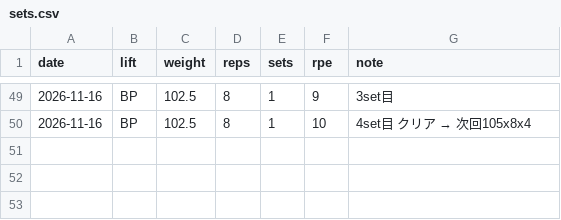
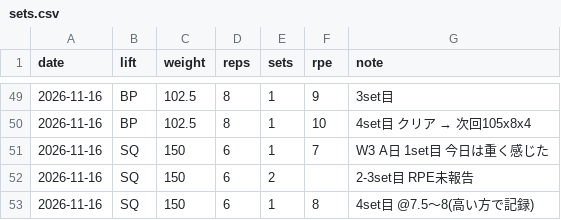
Before and after one commit to shunyebanye-arch/RPE-calc, a CSV file: training_log/sets.csv, drawn as a sheet; only a part is shown, gaps mark what is left out; the diff names each change by its address in the sheet, - before the commit and + after, or states it on an @@ line.

```diff
--- a/training_log/sets.csv
+++ b/training_log/sets.csv
+row 51: 2026-11-16 | SQ | 150 | 6 | 1 | 7 | W3 A日 1set目 今日は重く感じた
+row 52: 2026-11-16 | SQ | 150 | 6 | 2 |  | 2-3set目 RPE未報告
+row 53: 2026-11-16 | SQ | 150 | 6 | 1 | 8 | 4set目 @7.5〜8(高い方で記録)
```
Also changed, not shown: 1 other file.
